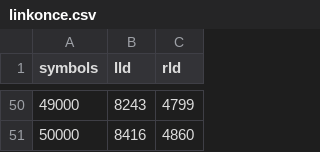
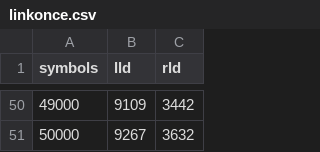
Before and after one commit to SNSystems/timey, a CSV file: results/linkonce.csv, drawn as a sheet; only a part is shown, gaps mark what is left out; the diff covers the shown part only.

```diff
--- a/results/linkonce.csv
+++ b/results/linkonce.csv
@@ -50,2 +50,2 @@ symbols,lld,rld
-49000,8243,4799
-50000,8416,4860
+49000,9109,3442
+50000,9267,3632
```
Also changed, not shown: 96 edited cells elsewhere in this file, results/external.csv, results/lld.csv, 5 other files.
